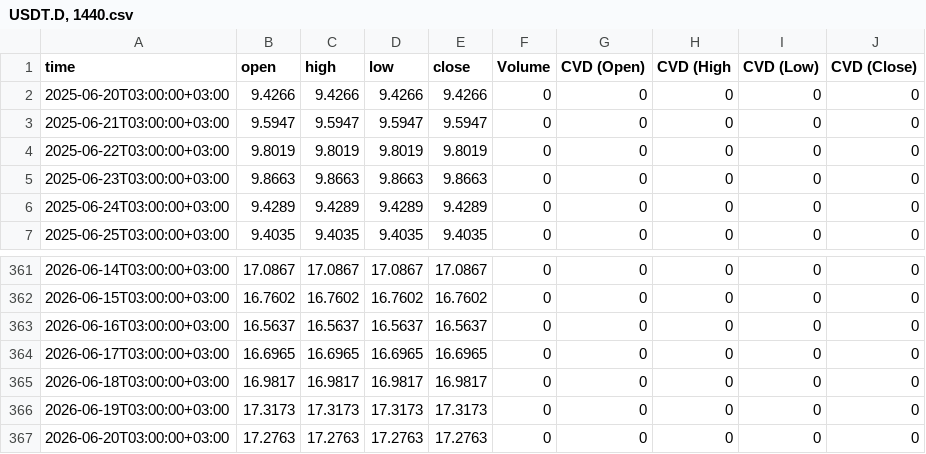
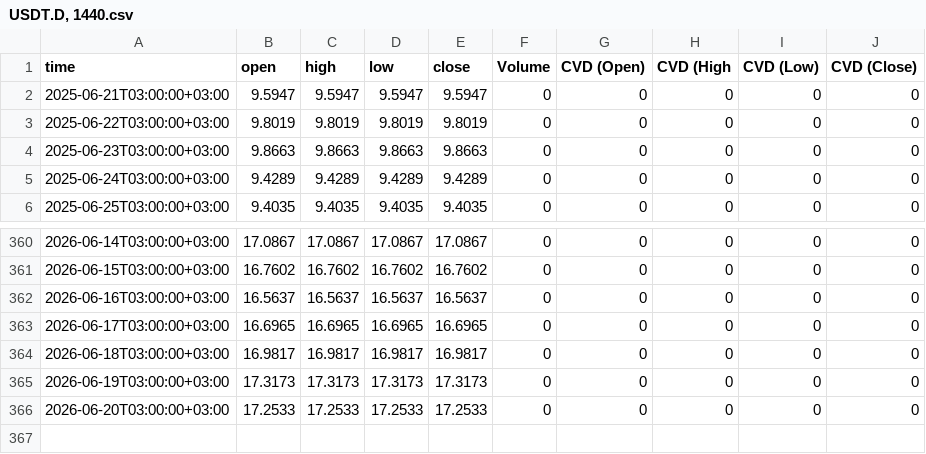
Before and after one commit to sanadshlabi89-cloud/btc-data, a CSV file: USDT.D, 1440.csv, drawn as a sheet; only a part is shown, gaps mark what is left out.

```diff
--- a/USDT.D, 1440.csv
+++ b/USDT.D, 1440.csv
@@ -1,3 +1,2 @@
 time,open,high,low,close,Volume,CVD (Open),CVD (High,CVD (Low),CVD (Close)
-2025-06-20T03:00:00+03:00,9.4266,9.4266,9.4266,9.4266,0,0,0,0,0
 2025-06-21T03:00:00+03:00,9.5947,9.5947,9.5947,9.5947,0,0,0,0,0
@@ -366,2 +365,2 @@ time,open,high,low,close,Volume,CVD (Open),CVD (High,CVD (Low),CVD (Close)
 2026-06-19T03:00:00+03:00,17.3173,17.3173,17.3173,17.3173,0,0,0,0,0
-2026-06-20T03:00:00+03:00,17.2763,17.2763,17.2763,17.2763,0,0,0,0,0
+2026-06-20T03:00:00+03:00,17.2533,17.2533,17.2533,17.2533,0,0,0,0,0
```
Also changed, not shown: BTCUSDT.P, 1.csv, BTCUSDT.P, 15.csv, 6 other files.
